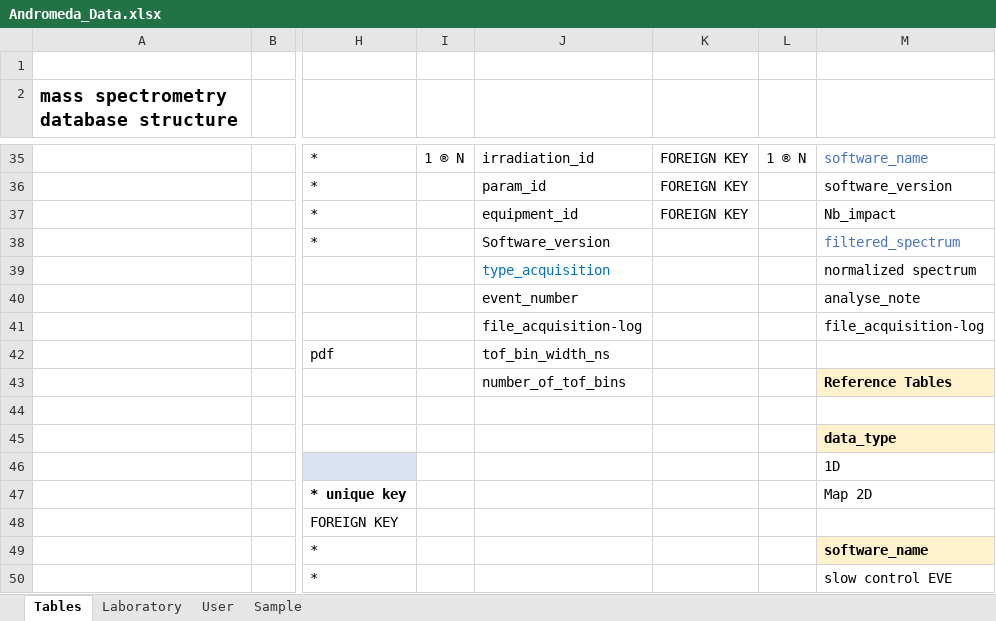
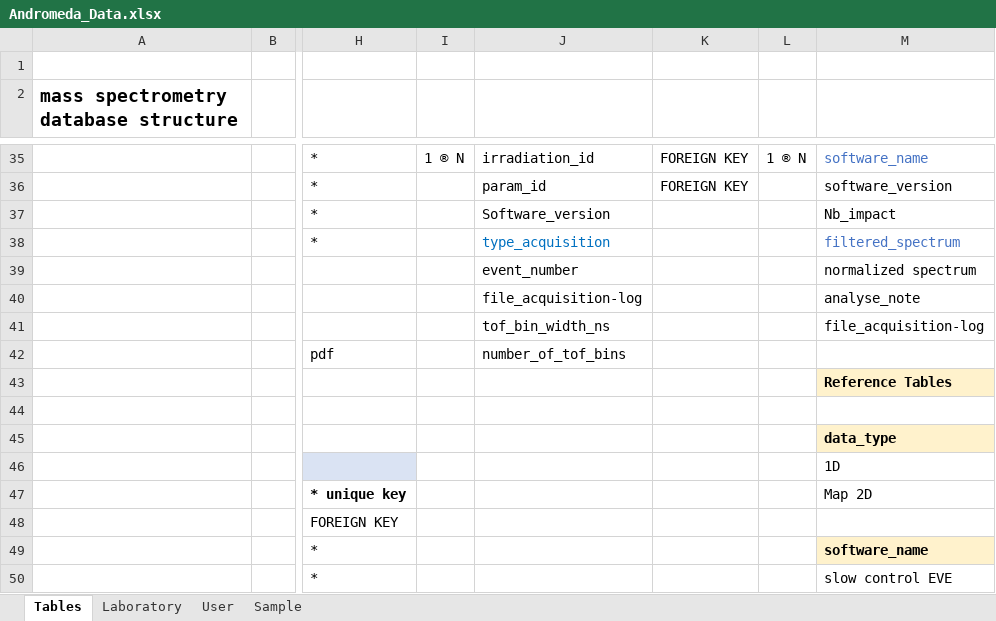
Before and after one commit to narso0/andromeda_db, an Excel workbook: Andromeda_Data.xlsx, sheet Tables, drawn as a sheet; only a part is shown, gaps mark what is left out; values as stored, in another font and other column widths than the file's, no borders; the diff names each change by its address in the sheet, - before the commit and + after, or states it on an @@ line.

```diff
--- a/Andromeda_Data.xlsx (sheet Tables)
+++ b/Andromeda_Data.xlsx (sheet Tables)
-J37: equipment_id
+J37: Software_version
-K37: FOREIGN KEY
+K37: (empty)
-J38: Software_version
+J38: type_acquisition
-J38 text colour: black
+J38 text colour: #0070C0
-J39: type_acquisition
+J39: event_number
-J39 text colour: #0070C0
+J39 text colour: black
-J40: event_number
+J40: file_acquisition-log
-J41: file_acquisition-log
+J41: tof_bin_width_ns
-J42: tof_bin_width_ns
+J42: number_of_tof_bins
-J43: number_of_tof_bins
+J43: (empty)
```
Also changed, not shown: 8 other files.
